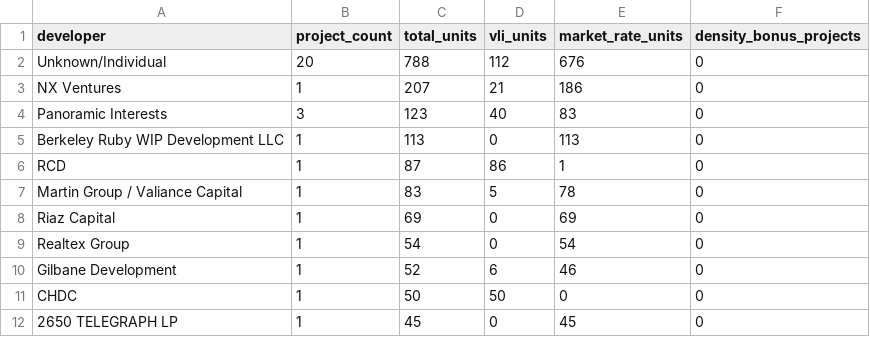
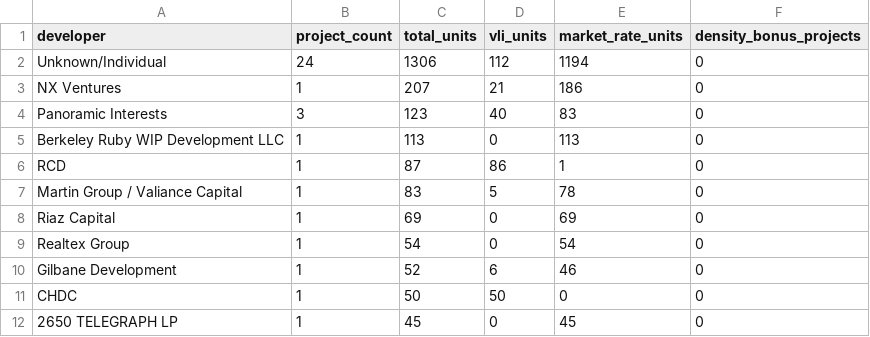
Before and after one commit to blockXblock/berkeley-housing-analysis, a CSV file: data/apr/2021/developer_summary_2021.csv, drawn as a sheet.

```diff
--- a/data/apr/2021/developer_summary_2021.csv
+++ b/data/apr/2021/developer_summary_2021.csv
@@ -1,3 +1,3 @@
 developer,project_count,total_units,vli_units,market_rate_units,density_bonus_projects
-Unknown/Individual,20,788,112,676,0
+Unknown/Individual,24,1306,112,1194,0
 NX Ventures,1,207,21,186,0
```
Also changed, not shown: data/apr/2021/table_a2_2021.csv, data/apr/2022/table_a2_2022.csv, 21 other files.
